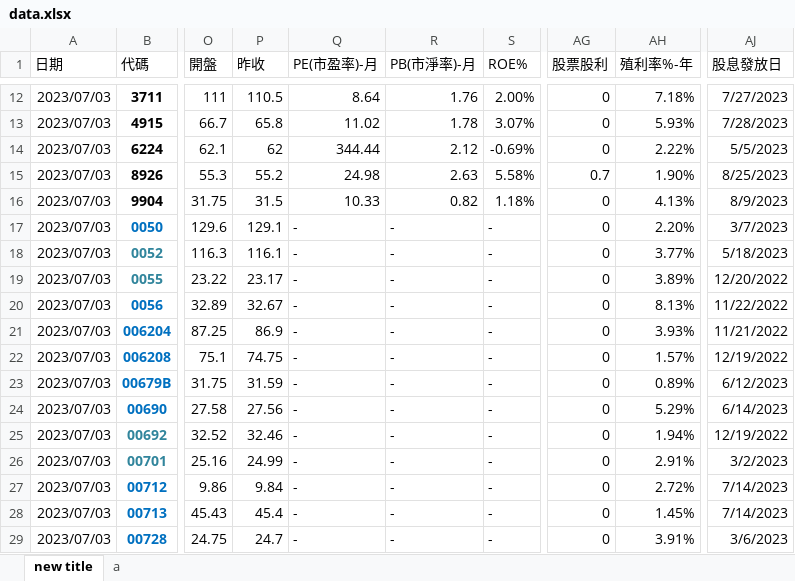
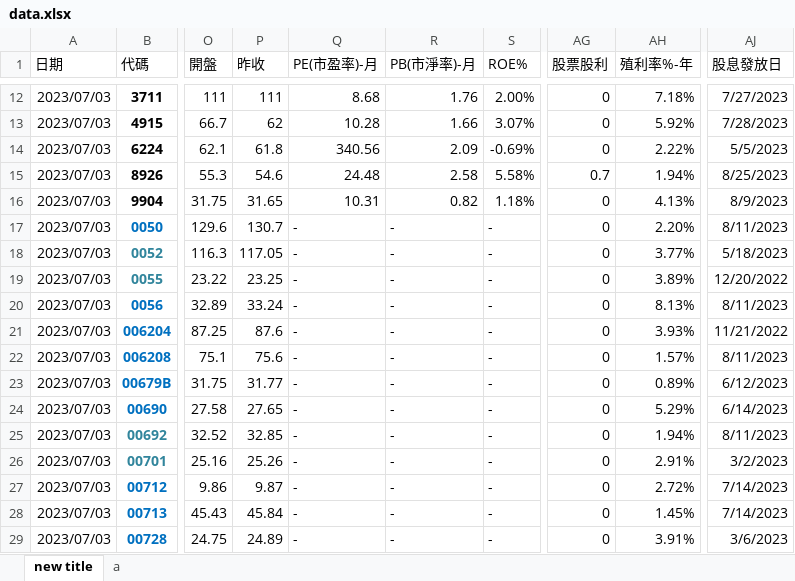
Before and after one commit to yeeyeeeyee/twstock, an Excel workbook: data.xlsx, sheet new title, drawn as a sheet; only a part is shown, gaps mark what is left out; values as stored, in another font and other column widths than the file's, no borders; the diff covers the shown part only; the diff names each change by its address in the sheet, - before the commit and + after, or states it on an @@ line.

```diff
--- a/data.xlsx (sheet new title)
+++ b/data.xlsx (sheet new title)
-P12 (昨收): 110.5
+P12 (昨收): 111
-Q12 (PE(市盈率)-月): 8.64
+Q12 (PE(市盈率)-月): 8.68
-P13 (昨收): 65.8
+P13 (昨收): 62
-Q13 (PE(市盈率)-月): 11.02
+Q13 (PE(市盈率)-月): 10.28
-R13 (PB(市淨率)-月): 1.78
+R13 (PB(市淨率)-月): 1.66
-AH13 (殖利率%-年): 5.93%
+AH13 (殖利率%-年): 5.92%
-P14 (昨收): 62
+P14 (昨收): 61.8
-Q14 (PE(市盈率)-月): 344.44
+Q14 (PE(市盈率)-月): 340.56
-R14 (PB(市淨率)-月): 2.12
+R14 (PB(市淨率)-月): 2.09
-P15 (昨收): 55.2
+P15 (昨收): 54.6
-Q15 (PE(市盈率)-月): 24.98
+Q15 (PE(市盈率)-月): 24.48
-R15 (PB(市淨率)-月): 2.63
+R15 (PB(市淨率)-月): 2.58
-AH15 (殖利率%-年): 1.90%
+AH15 (殖利率%-年): 1.94%
-P16 (昨收): 31.5
+P16 (昨收): 31.65
-Q16 (PE(市盈率)-月): 10.33
+Q16 (PE(市盈率)-月): 10.31
-P17 (昨收): 129.1
+P17 (昨收): 130.7
-AJ17 (股息發放日): 3/7/2023
+AJ17 (股息發放日): 8/11/2023
-P18 (昨收): 116.1
+P18 (昨收): 117.05
-P19 (昨收): 23.17
+P19 (昨收): 23.25
-P20 (昨收): 32.67
+P20 (昨收): 33.24
-AJ20 (股息發放日): 11/22/2022
+AJ20 (股息發放日): 8/11/2023
-P21 (昨收): 86.9
+P21 (昨收): 87.6
-P22 (昨收): 74.75
+P22 (昨收): 75.6
-AJ22 (股息發放日): 12/19/2022
+AJ22 (股息發放日): 8/11/2023
-P23 (昨收): 31.59
+P23 (昨收): 31.77
-P24 (昨收): 27.56
+P24 (昨收): 27.65
-P25 (昨收): 32.46
+P25 (昨收): 32.85
-AJ25 (股息發放日): 12/19/2022
+AJ25 (股息發放日): 8/11/2023
-P26 (昨收): 24.99
+P26 (昨收): 25.26
-P27 (昨收): 9.84
+P27 (昨收): 9.87
-P28 (昨收): 45.4
+P28 (昨收): 45.84
-P29 (昨收): 24.7
+P29 (昨收): 24.89
```
Also changed, not shown: 50 edited cells elsewhere in this sheet, 1 other file.
